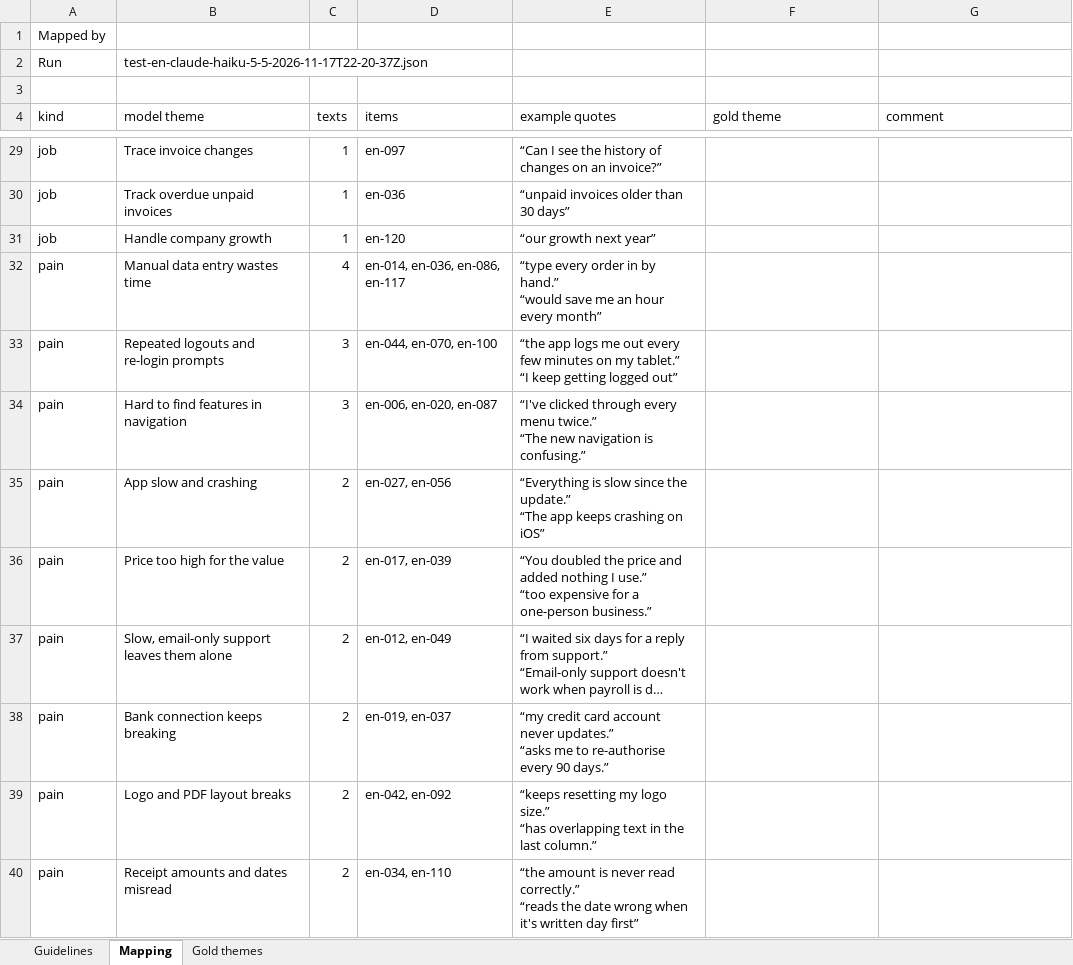
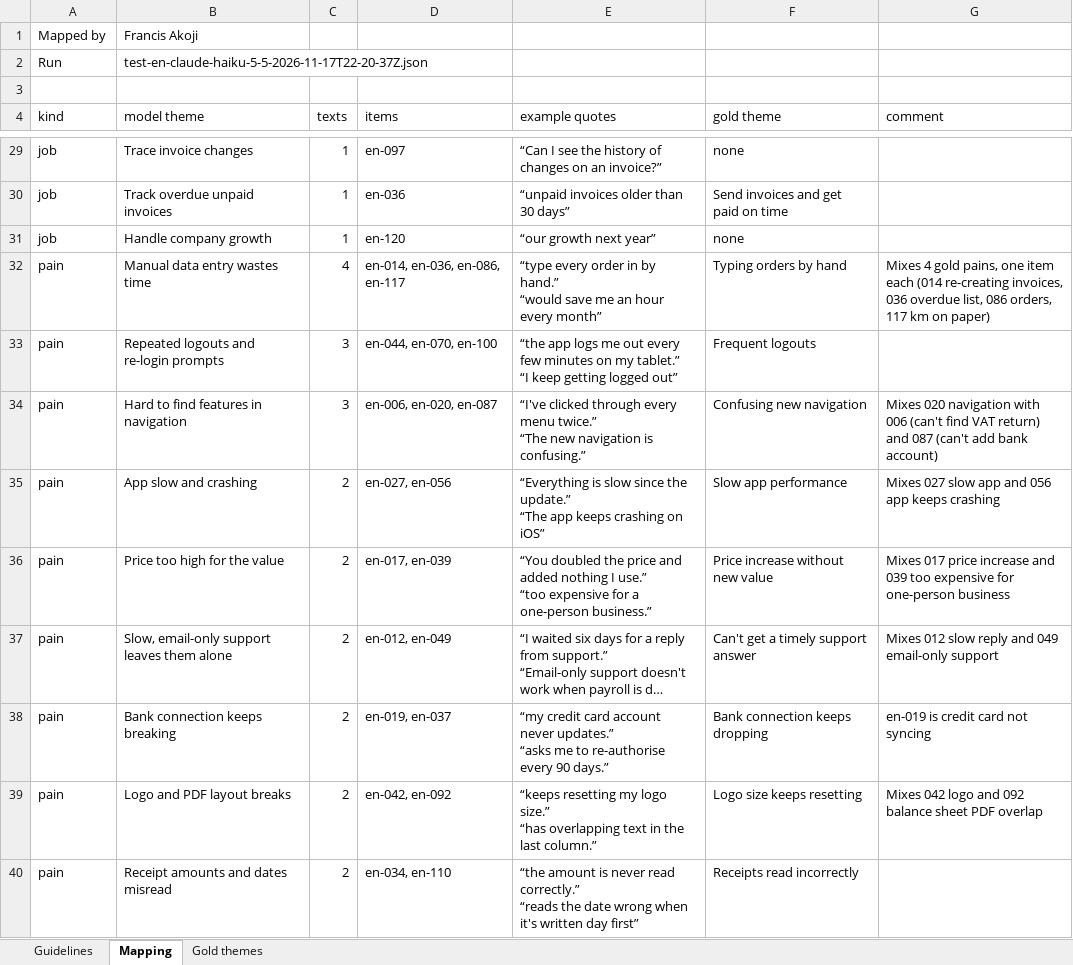
Before and after one commit to akojif/painfold, an Excel workbook: data/eval/analysis/mapping-test-en-claude-haiku-5-5-2026-11-17T22-20-37Z.xlsx, sheet Mapping, drawn as a sheet; only a part is shown, gaps mark what is left out; long unchanged cells end in …; values as stored, in another font and other column widths than the file's, no borders; the diff covers the shown part only; the diff names each change by its address in the sheet, - before the commit and + after, or states it on an @@ line.

Commit message:
Analysis evaluation: theme mappings for test 1, results regenerated
The filled theme mapping sheets for the headline test run: English
mapped by Francis Akoji, German by the classmate who labelled German.
Both convert without problems. results.json, the run log tables and the
analysis section of docs/accuracy.md are regenerated once, now with
tag-level recall and precision for test 1, as pre-registered.

Part of #129.

```diff
--- a/data/eval/analysis/mapping-test-en-claude-haiku-5-5-2026-11-17T22-20-37Z.xlsx (sheet Mapping)
+++ b/data/eval/analysis/mapping-test-en-claude-haiku-5-5-2026-11-17T22-20-37Z.xlsx (sheet Mapping)
-B1 (model theme): (empty)
+B1 (model theme): Francis Akoji
-F29 (gold theme): (empty)
+F29 (gold theme): none
-F30 (gold theme): (empty)
+F30 (gold theme): Send invoices and get paid on time
-F31 (gold theme): (empty)
+F31 (gold theme): none
-F32 (gold theme): (empty)
+F32 (gold theme): Typing orders by hand
-G32 (comment): (empty)
+G32 (comment): Mixes 4 gold pains, one item each (014 re-creating invoices, 036 overdue list, 086 orders, 117 km on paper)
-F33 (gold theme): (empty)
+F33 (gold theme): Frequent logouts
-F34 (gold theme): (empty)
+F34 (gold theme): Confusing new navigation
-G34 (comment): (empty)
+G34 (comment): Mixes 020 navigation with 006 (can't find VAT return) and 087 (can't add bank account)
-F35 (gold theme): (empty)
+F35 (gold theme): Slow app performance
-G35 (comment): (empty)
+G35 (comment): Mixes 027 slow app and 056 app keeps crashing
-F36 (gold theme): (empty)
+F36 (gold theme): Price increase without new value
-G36 (comment): (empty)
+G36 (comment): Mixes 017 price increase and 039 too expensive for one-person business
-F37 (gold theme): (empty)
+F37 (gold theme): Can't get a timely support answer
-G37 (comment): (empty)
+G37 (comment): Mixes 012 slow reply and 049 email-only support
-F38 (gold theme): (empty)
+F38 (gold theme): Bank connection keeps dropping
-G38 (comment): (empty)
+G38 (comment): en-019 is credit card not syncing
-F39 (gold theme): (empty)
+F39 (gold theme): Logo size keeps resetting
-G39 (comment): (empty)
+G39 (comment): Mixes 042 logo and 092 balance sheet PDF overlap
-F40 (gold theme): (empty)
+F40 (gold theme): Receipts read incorrectly
```
Also changed, not shown: 85 edited cells elsewhere in this sheet, data/eval/analysis/mapping-test-de-claude-haiku-5-5-2026-11-17T22-21-31Z.xlsx, 5 other files.
